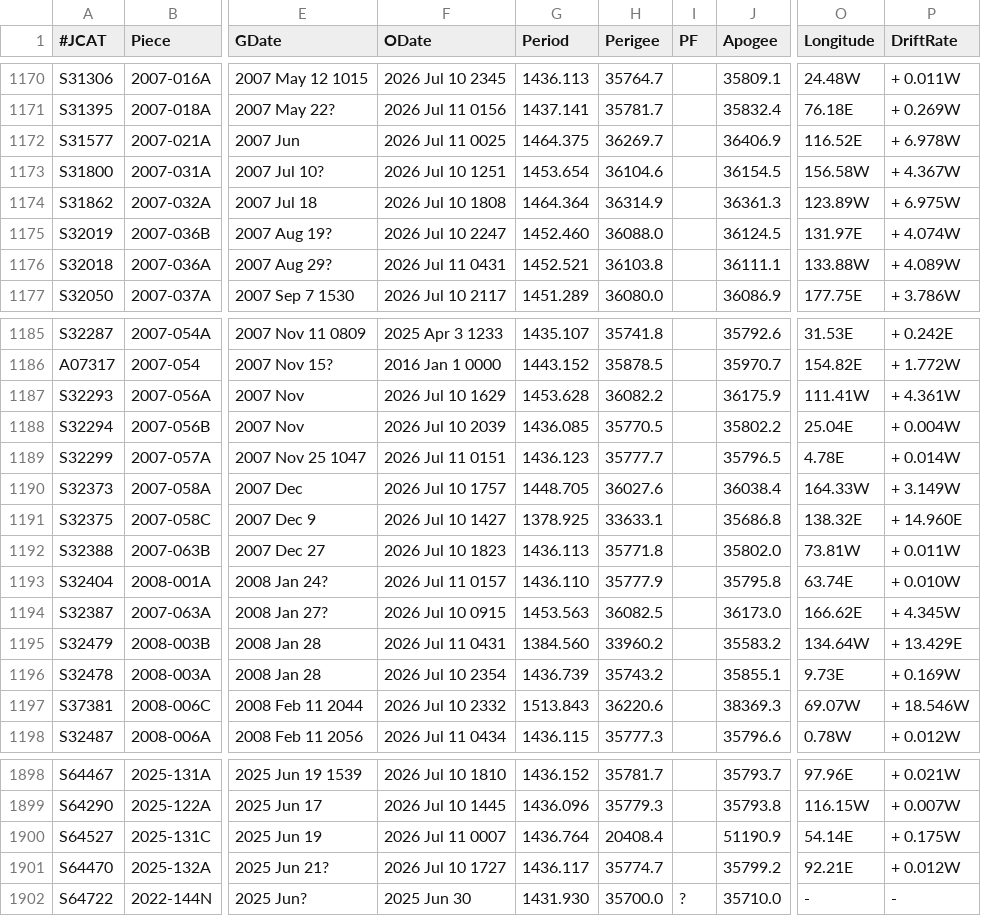
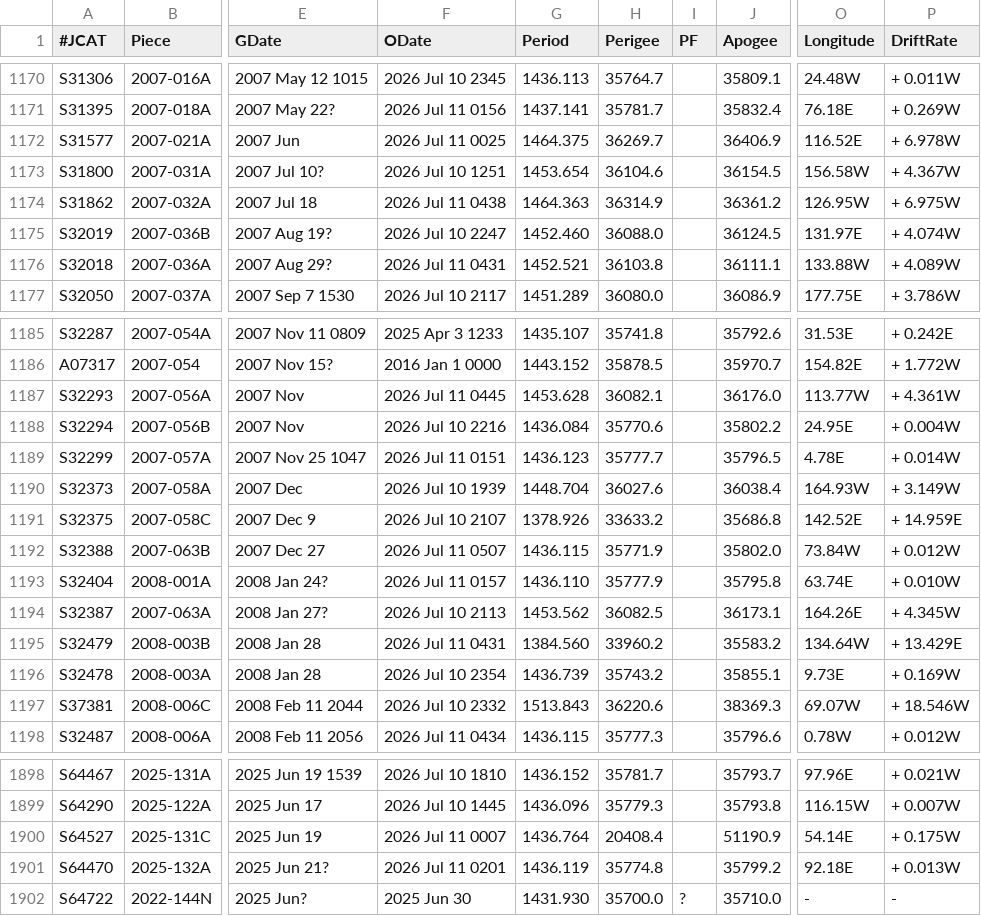
Before and after one commit to sizhewang25/jonathon-space-archive, a TSV file: data/geotab.tsv, drawn as a sheet; only a part is shown, gaps mark what is left out; the diff covers the shown part only; the diff names each change by its address in the sheet, - before the commit and + after, or states it on an @@ line.

```diff
--- a/data/geotab.tsv
+++ b/data/geotab.tsv
-F1174 (ODate): 2026 Jul 10 1808
+F1174 (ODate): 2026 Jul 11 0438
-G1174 (Period): 1464.364
+G1174 (Period): 1464.363
-J1174 (Apogee): 36361.3
+J1174 (Apogee): 36361.2
-O1174 (Longitude): 123.89W
+O1174 (Longitude): 126.95W
-F1187 (ODate): 2026 Jul 10 1629
+F1187 (ODate): 2026 Jul 11 0445
-H1187 (Perigee): 36082.2
+H1187 (Perigee): 36082.1
-J1187 (Apogee): 36175.9
+J1187 (Apogee): 36176.0
-O1187 (Longitude): 111.41W
+O1187 (Longitude): 113.77W
-F1188 (ODate): 2026 Jul 10 2039
+F1188 (ODate): 2026 Jul 10 2216
-G1188 (Period): 1436.085
+G1188 (Period): 1436.084
-H1188 (Perigee): 35770.5
+H1188 (Perigee): 35770.6
-O1188 (Longitude): 25.04E
+O1188 (Longitude): 24.95E
-F1190 (ODate): 2026 Jul 10 1757
+F1190 (ODate): 2026 Jul 10 1939
-G1190 (Period): 1448.705
+G1190 (Period): 1448.704
-O1190 (Longitude): 164.33W
+O1190 (Longitude): 164.93W
-F1191 (ODate): 2026 Jul 10 1427
+F1191 (ODate): 2026 Jul 10 2107
-G1191 (Period): 1378.925
+G1191 (Period): 1378.926
-H1191 (Perigee): 33633.1
+H1191 (Perigee): 33633.2
-O1191 (Longitude): 138.32E
+O1191 (Longitude): 142.52E
-P1191 (DriftRate): + 14.960E
+P1191 (DriftRate): + 14.959E
-F1192 (ODate): 2026 Jul 10 1823
+F1192 (ODate): 2026 Jul 11 0507
-G1192 (Period): 1436.113
+G1192 (Period): 1436.115
-H1192 (Perigee): 35771.8
+H1192 (Perigee): 35771.9
-O1192 (Longitude): 73.81W
+O1192 (Longitude): 73.84W
-P1192 (DriftRate): + 0.011W
+P1192 (DriftRate): + 0.012W
-F1194 (ODate): 2026 Jul 10 0915
+F1194 (ODate): 2026 Jul 10 2113
-G1194 (Period): 1453.563
+G1194 (Period): 1453.562
-J1194 (Apogee): 36173.0
+J1194 (Apogee): 36173.1
-O1194 (Longitude): 166.62E
+O1194 (Longitude): 164.26E
-F1901 (ODate): 2026 Jul 10 1727
+F1901 (ODate): 2026 Jul 11 0201
-G1901 (Period): 1436.117
+G1901 (Period): 1436.119
-H1901 (Perigee): 35774.7
+H1901 (Perigee): 35774.8
-O1901 (Longitude): 92.21E
+O1901 (Longitude): 92.18E
-P1901 (DriftRate): + 0.012W
+P1901 (DriftRate): + 0.013W
```
Also changed, not shown: 19 edited cells elsewhere in this file, data/deepcat.tsv, data/ftocat.tsv, 5 other files.
